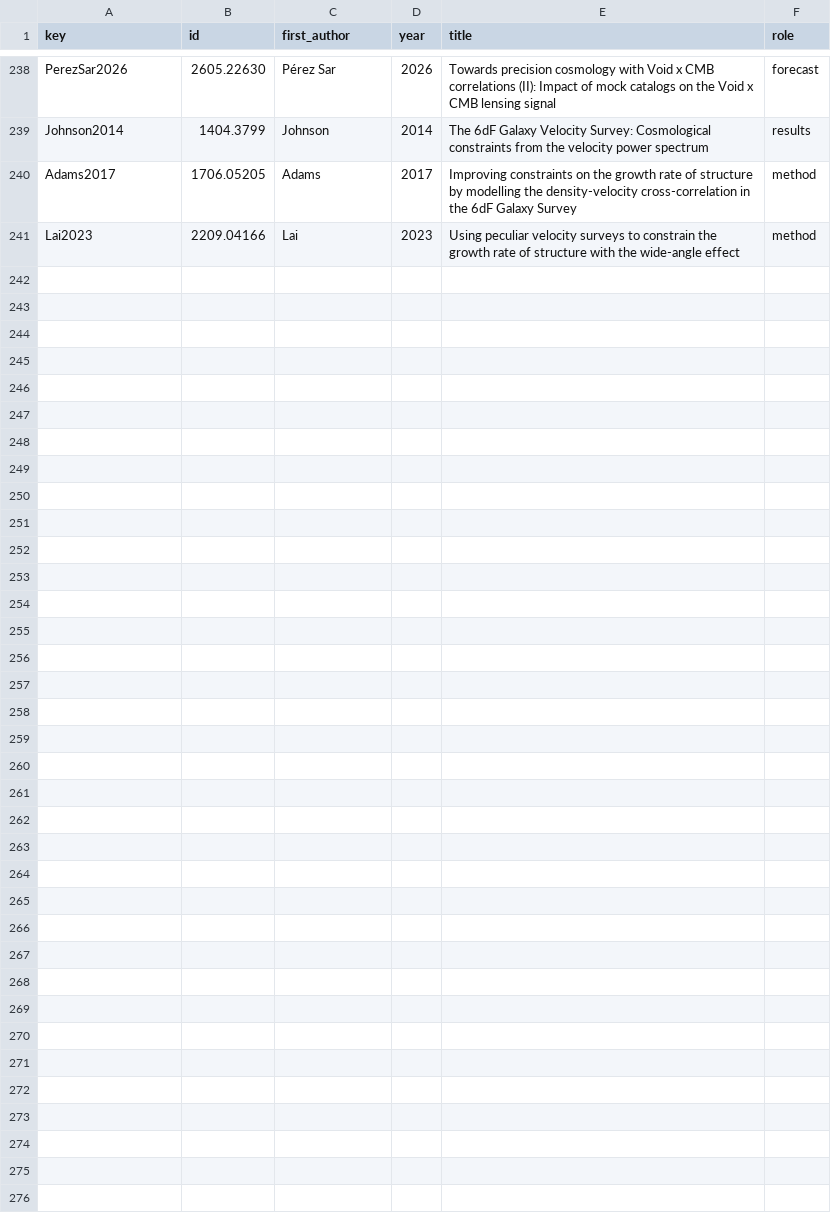
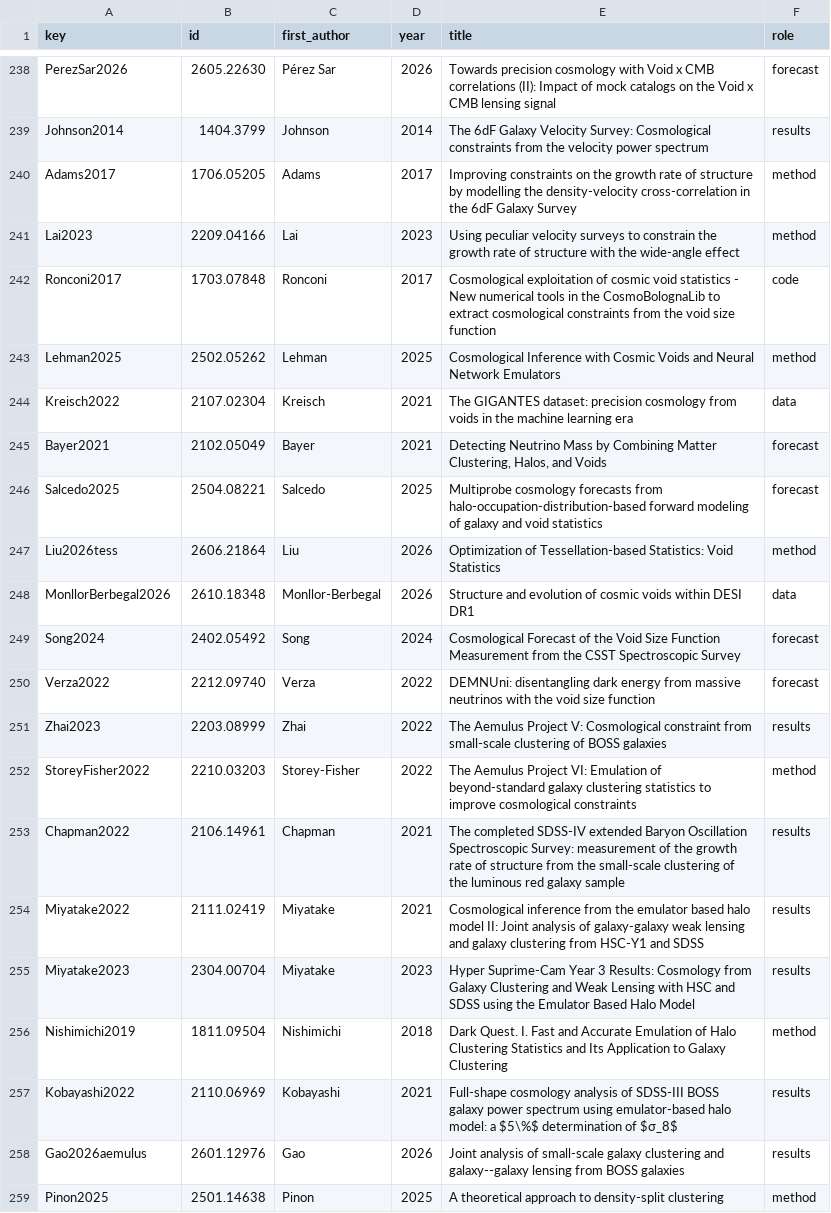
Before and after one commit to corentinravoux/cosmoskill, a TSV file: skills/cosmo-beyond-two-point/references/sources.tsv, drawn as a sheet; only a part is shown, gaps mark what is left out; the diff names each change by its address in the sheet, - before the commit and + after, or states it on an @@ line.

```diff
--- a/skills/cosmo-beyond-two-point/references/sources.tsv
+++ b/skills/cosmo-beyond-two-point/references/sources.tsv
+row 242: Ronconi2017 | 1703.07848 | Ronconi | 2017 | Cosmological exploitation of cosmic void statistics - New numerical tools in the CosmoBolognaLib to extract cosmological constraints from the void size function | code
+row 243: Lehman2025 | 2502.05262 | Lehman | 2025 | Cosmological Inference with Cosmic Voids and Neural Network Emulators | method
+row 244: Kreisch2022 | 2107.02304 | Kreisch | 2021 | The GIGANTES dataset: precision cosmology from voids in the machine learning era | data
+row 245: Bayer2021 | 2102.05049 | Bayer | 2021 | Detecting Neutrino Mass by Combining Matter Clustering, Halos, and Voids | forecast
+row 246: Salcedo2025 | 2504.08221 | Salcedo | 2025 | Multiprobe cosmology forecasts from halo-occupation-distribution-based forward modeling of galaxy and void statistics | forecast
+row 247: Liu2026tess | 2606.21864 | Liu | 2026 | Optimization of Tessellation-based Statistics: Void Statistics | method
+row 248: MonllorBerbegal2026 | 2610.18348 | Monllor-Berbegal | 2026 | Structure and evolution of cosmic voids within DESI DR1 | data
+row 249: Song2024 | 2402.05492 | Song | 2024 | Cosmological Forecast of the Void Size Function Measurement from the CSST Spectroscopic Survey | forecast
+row 250: Verza2022 | 2212.09740 | Verza | 2022 | DEMNUni: disentangling dark energy from massive neutrinos with the void size function | forecast
+row 251: Zhai2023 | 2203.08999 | Zhai | 2022 | The Aemulus Project V: Cosmological constraint from small-scale clustering of BOSS galaxies | results
+row 252: StoreyFisher2022 | 2210.03203 | Storey-Fisher | 2022 | The Aemulus Project VI: Emulation of beyond-standard galaxy clustering statistics to improve cosmological constraints | method
+row 253: Chapman2022 | 2106.14961 | Chapman | 2021 | The completed SDSS-IV extended Baryon Oscillation Spectroscopic Survey: measurement of the growth rate of structure from the small-scale clustering of the luminous red galaxy sample | results
+row 254: Miyatake2022 | 2111.02419 | Miyatake | 2021 | Cosmological inference from the emulator based halo model II: Joint analysis of galaxy-galaxy weak lensing and galaxy clustering from HSC-Y1 and SDSS | results
+row 255: Miyatake2023 | 2304.00704 | Miyatake | 2023 | Hyper Suprime-Cam Year 3 Results: Cosmology from Galaxy Clustering and Weak Lensing with HSC and SDSS using the Emulator Based Halo Model | results
+row 256: Nishimichi2019 | 1811.09504 | Nishimichi | 2018 | Dark Quest. I. Fast and Accurate Emulation of Halo Clustering Statistics and Its Application to Galaxy Clustering | method
+row 257: Kobayashi2022 | 2110.06969 | Kobayashi | 2021 | Full-shape cosmology analysis of SDSS-III BOSS galaxy power spectrum using emulator-based halo model: a $5\%$ determination of $σ_8$ | results
+row 258: Gao2026aemulus | 2601.12976 | Gao | 2026 | Joint analysis of small-scale galaxy clustering and galaxy--galaxy lensing from BOSS galaxies | results
+row 259: Pinon2025 | 2501.14638 | Pinon | 2025 | A theoretical approach to density-split clustering | method
```
Also changed, not shown: skills/cosmo-cmb-lss-cross-correlations/references/sources.tsv, skills/cosmo-early-universe-exotica/references/sources.tsv, 55 other files.
